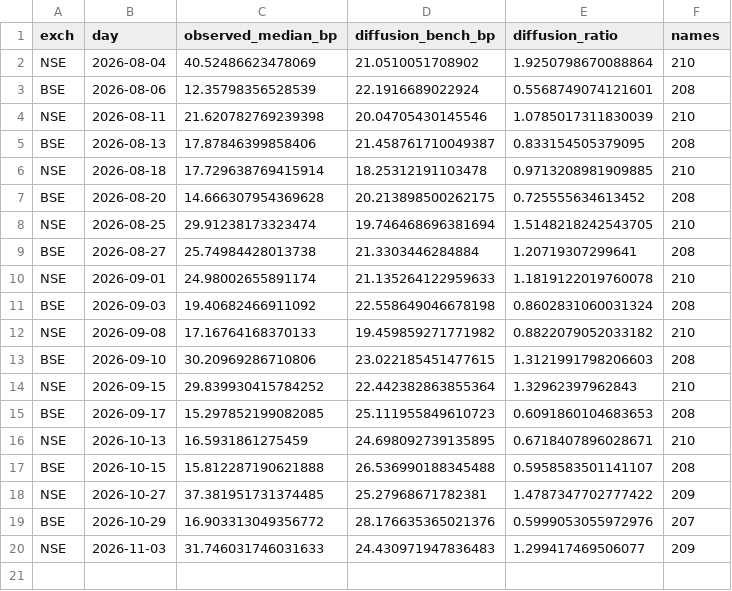
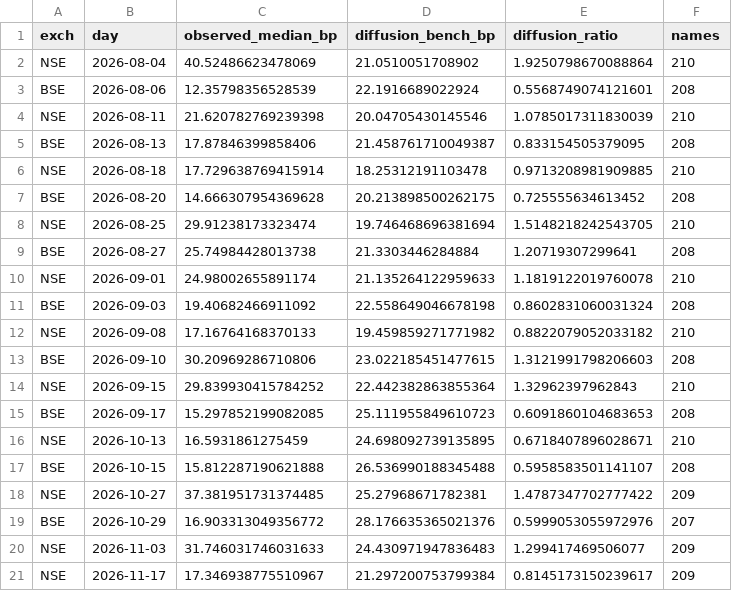
Before and after one commit to Finance-broski/Finance-broski.github.io, a CSV file: cas_expiry_diffusion.csv, drawn as a sheet.

```diff
--- a/cas_expiry_diffusion.csv
+++ b/cas_expiry_diffusion.csv
@@ -20 +20,2 @@ BSE,2026-10-29,16.903313049356772,28.176635365021376,0.5999053055972976,207
 NSE,2026-11-03,31.746031746031633,24.430971947836483,1.299417469506077,209
+NSE,2026-11-17,17.346938775510967,21.297200753799384,0.8145173150239617,209
```
Also changed, not shown: cas_dislocation.csv, 1 other file.
